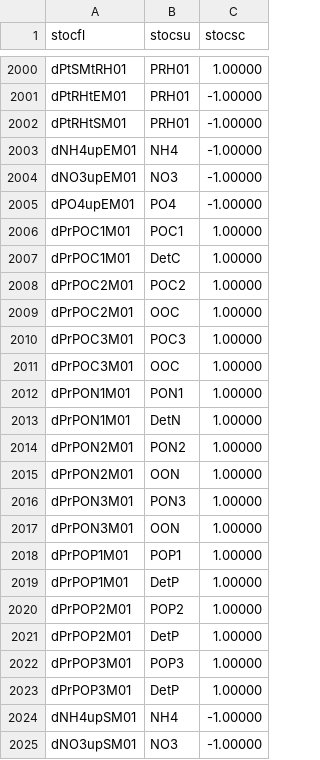
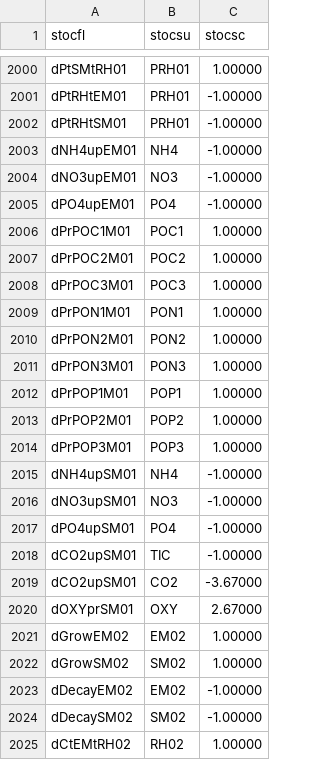
Before and after one commit to eawag-surface-waters-research/Delft3D, a CSV file: src/engines_gpl/waq/packages/waq_kernel/src/waq_tables/stochi.csv, drawn as a sheet; only a part is shown, gaps mark what is left out; the shorter side is filled out with more unchanged rows; the diff covers the shown part only.

```diff
--- a/src/engines_gpl/waq/packages/waq_kernel/src/waq_tables/stochi.csv
+++ b/src/engines_gpl/waq/packages/waq_kernel/src/waq_tables/stochi.csv
@@ -2006,19 +2006,10 @@ stocfl,stocsu,stocsc
 "dPrPOC1M01","POC1      ",   1.00000
-"dPrPOC1M01","DetC      ",   1.00000
 "dPrPOC2M01","POC2      ",   1.00000
-"dPrPOC2M01","OOC       ",   1.00000
 "dPrPOC3M01","POC3      ",   1.00000
-"dPrPOC3M01","OOC       ",   1.00000
 "dPrPON1M01","PON1      ",   1.00000
-"dPrPON1M01","DetN      ",   1.00000
 "dPrPON2M01","PON2      ",   1.00000
-"dPrPON2M01","OON       ",   1.00000
 "dPrPON3M01","PON3      ",   1.00000
-"dPrPON3M01","OON       ",   1.00000
 "dPrPOP1M01","POP1      ",   1.00000
-"dPrPOP1M01","DetP      ",   1.00000
 "dPrPOP2M01","POP2      ",   1.00000
-"dPrPOP2M01","DetP      ",   1.00000
 "dPrPOP3M01","POP3      ",   1.00000
-"dPrPOP3M01","DetP      ",   1.00000
 "dNH4upSM01","NH4       ",  -1.00000
```
Also changed, not shown: 36 removed rows elsewhere in this file, src/engines_gpl/waq/packages/waq_kernel/src/waq_tables/con_pro.csv, src/engines_gpl/waq/packages/waq_kernel/src/waq_tables/con_sub.csv, 5 other files.
